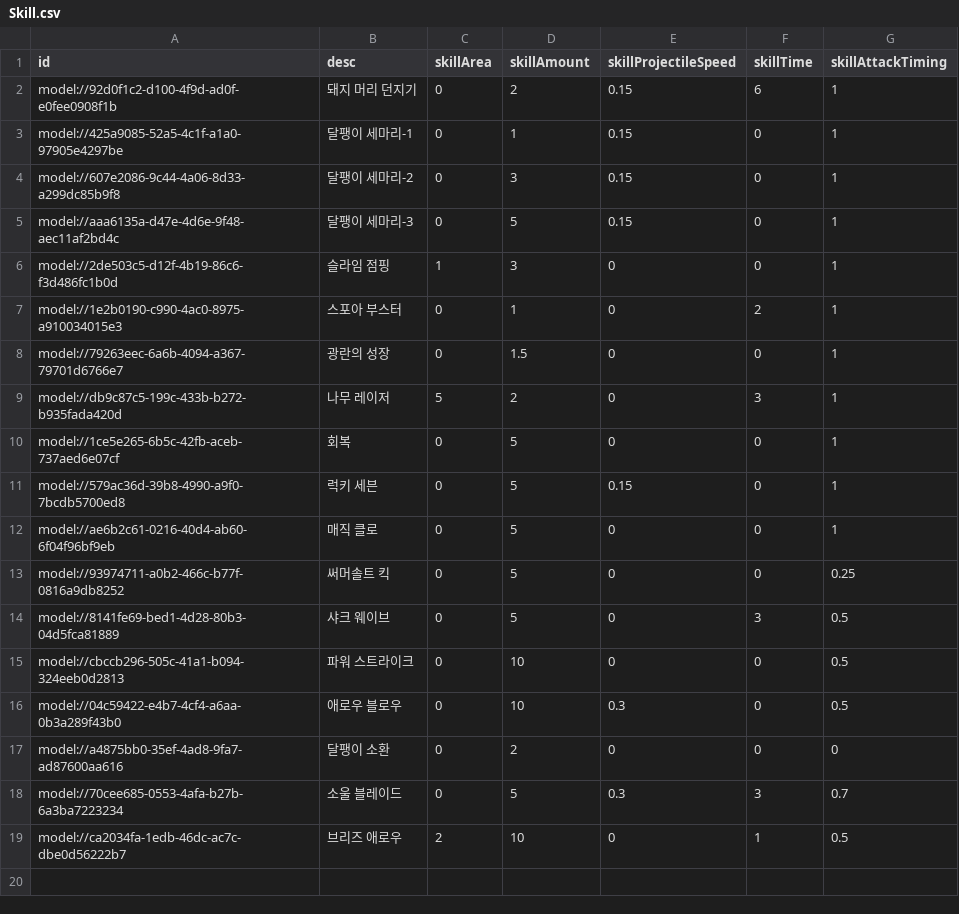
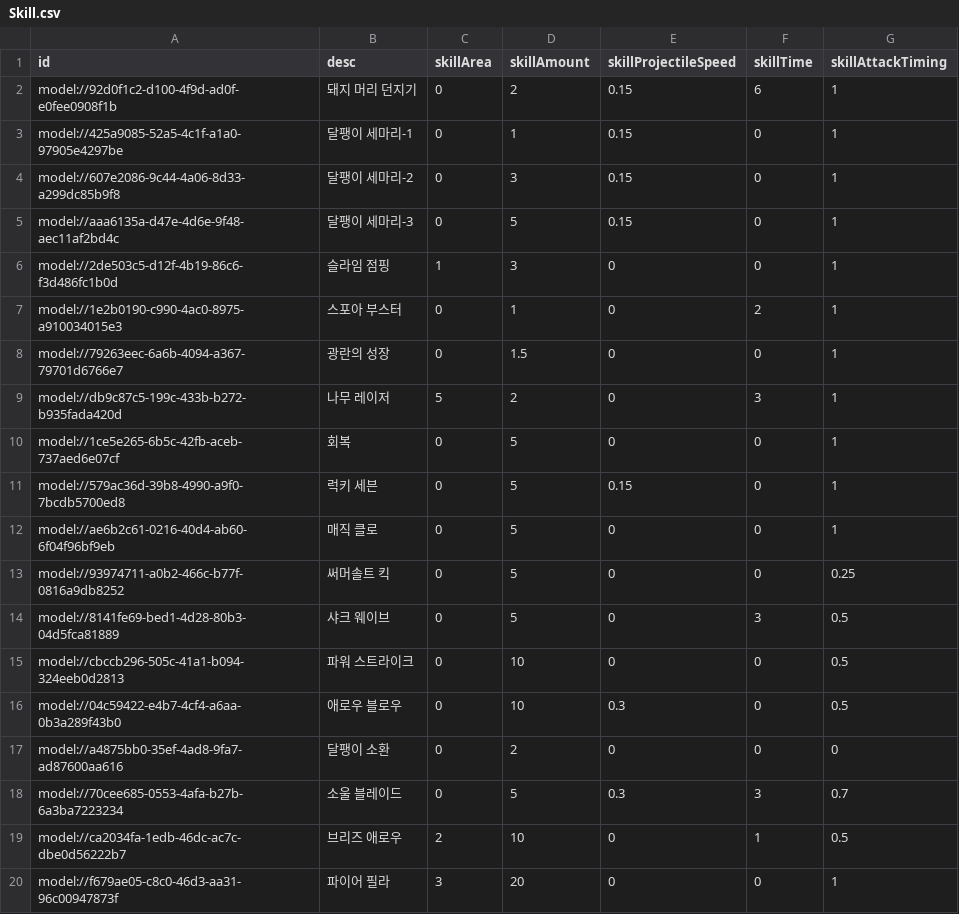
Before and after one commit to treenod-joshua/MapleWorlds, a CSV file: RootDesk/MyDesk/DataSets/Skill.csv, drawn as a sheet; the diff names each change by its address in the sheet, - before the commit and + after, or states it on an @@ line.

```diff
--- a/RootDesk/MyDesk/DataSets/Skill.csv
+++ b/RootDesk/MyDesk/DataSets/Skill.csv
+row 20: model://f679ae05-c8c0-46d3-aa31-96c00947873f | 파이어 필라 | 3 | 20 | 0 | 0 | 1
```
Also changed, not shown: RootDesk/MyDesk/DataSets/Unit.csv, 7 other files.
